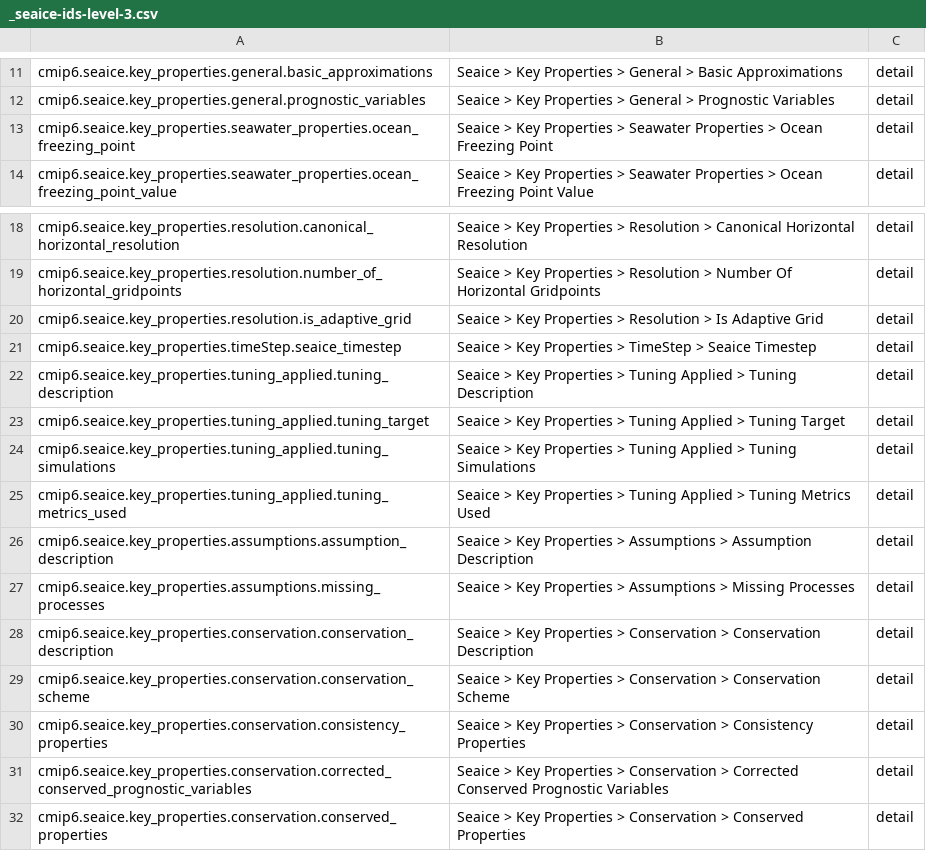
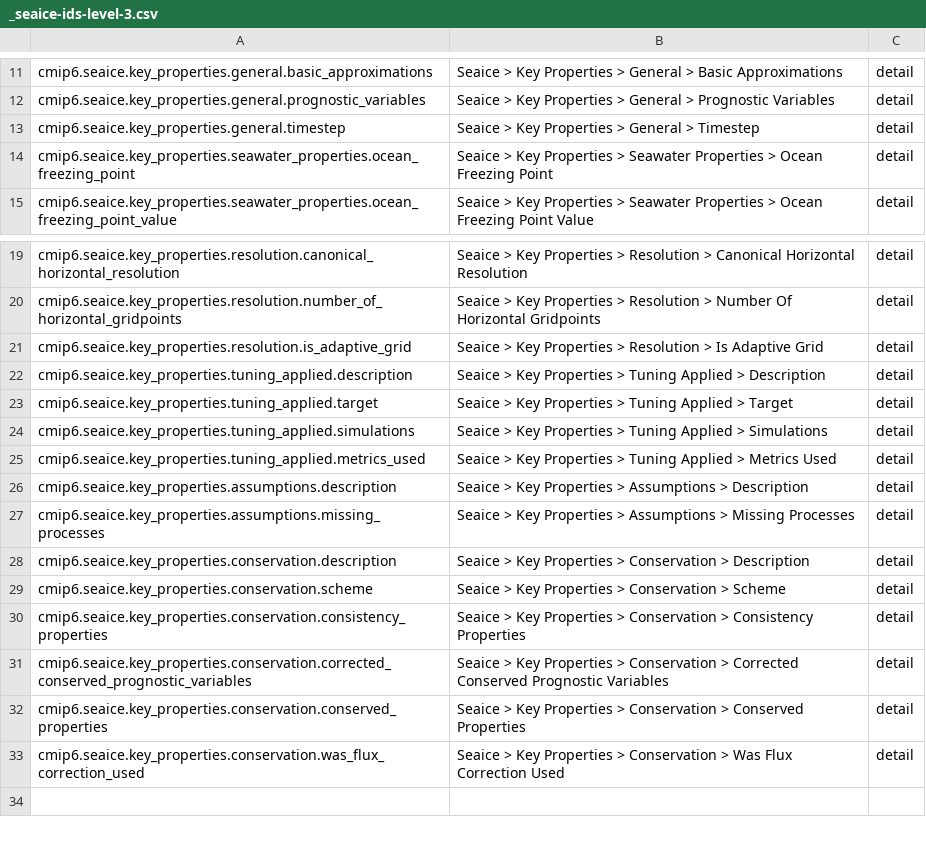
Before and after one commit to ES-DOC/cmip6-specializations-seaice, a CSV file: _seaice-ids-level-3.csv, drawn as a sheet; only a part is shown, gaps mark what is left out; the shorter side is filled out with more unchanged rows.

```diff
--- a/_seaice-ids-level-3.csv
+++ b/_seaice-ids-level-3.csv
@@ -12,2 +12,3 @@ cmip6.seaice.key_properties.general.basic_approximations, Seaice > Key Propertie
 cmip6.seaice.key_properties.general.prognostic_variables, Seaice > Key Properties > General > Prognostic Variables, detail
+cmip6.seaice.key_properties.general.timestep, Seaice > Key Properties > General > Timestep, detail
 cmip6.seaice.key_properties.seawater_properties.ocean_freezing_point, Seaice > Key Properties > Seawater Properties > Ocean Freezing Point, detail
@@ -20,11 +21,10 @@ cmip6.seaice.key_properties.resolution.number_of_horizontal_gridpoints, Seaice >
 cmip6.seaice.key_properties.resolution.is_adaptive_grid, Seaice > Key Properties > Resolution > Is Adaptive Grid, detail
-cmip6.seaice.key_properties.timeStep.seaice_timestep, Seaice > Key Properties > TimeStep > Seaice Timestep, detail
-cmip6.seaice.key_properties.tuning_applied.tuning_description, Seaice > Key Properties > Tuning Applied > Tuning Description, detail
-cmip6.seaice.key_properties.tuning_applied.tuning_target, Seaice > Key Properties > Tuning Applied > Tuning Target, detail
-cmip6.seaice.key_properties.tuning_applied.tuning_simulations, Seaice > Key Properties > Tuning Applied > Tuning Simulations, detail
-cmip6.seaice.key_properties.tuning_applied.tuning_metrics_used, Seaice > Key Properties > Tuning Applied > Tuning Metrics Used, detail
-cmip6.seaice.key_properties.assumptions.assumption_description, Seaice > Key Properties > Assumptions > Assumption Description, detail
+cmip6.seaice.key_properties.tuning_applied.description, Seaice > Key Properties > Tuning Applied > Description, detail
+cmip6.seaice.key_properties.tuning_applied.target, Seaice > Key Properties > Tuning Applied > Target, detail
+cmip6.seaice.key_properties.tuning_applied.simulations, Seaice > Key Properties > Tuning Applied > Simulations, detail
+cmip6.seaice.key_properties.tuning_applied.metrics_used, Seaice > Key Properties > Tuning Applied > Metrics Used, detail
+cmip6.seaice.key_properties.assumptions.description, Seaice > Key Properties > Assumptions > Description, detail
 cmip6.seaice.key_properties.assumptions.missing_processes, Seaice > Key Properties > Assumptions > Missing Processes, detail
-cmip6.seaice.key_properties.conservation.conservation_description, Seaice > Key Properties > Conservation > Conservation Description, detail
-cmip6.seaice.key_properties.conservation.conservation_scheme, Seaice > Key Properties > Conservation > Conservation Scheme, detail
+cmip6.seaice.key_properties.conservation.description, Seaice > Key Properties > Conservation > Description, detail
+cmip6.seaice.key_properties.conservation.scheme, Seaice > Key Properties > Conservation > Scheme, detail
 cmip6.seaice.key_properties.conservation.consistency_properties, Seaice > Key Properties > Conservation > Consistency Properties, detail
```
Also changed, not shown: _seaice-ids-level-2.csv, 8 other files.
